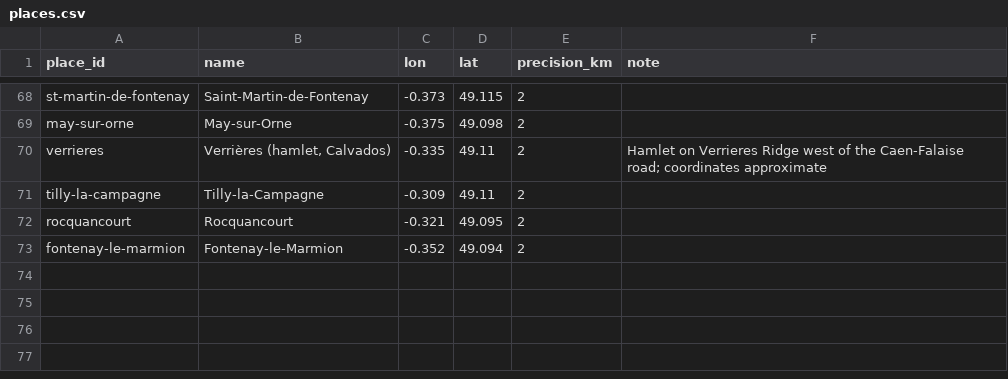
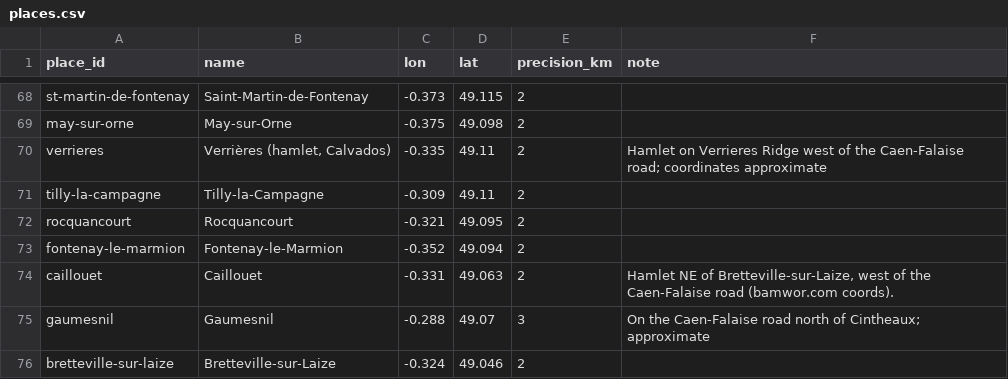
Before and after one commit to JoshOClock/soldier-paths, a CSV file: data/places.csv, drawn as a sheet; only a part is shown, gaps mark what is left out; the diff names each change by its address in the sheet, - before the commit and + after, or states it on an @@ line.

```diff
--- a/data/places.csv
+++ b/data/places.csv
+row 74: caillouet | Caillouet | -0.331 | 49.063 | 2 | Hamlet NE of Bretteville-sur-Laize, west of the Caen-Falaise road (bamwor.com coords).
+row 75: gaumesnil | Gaumesnil | -0.288 | 49.07 | 3 | On the Caen-Falaise road north of Cintheaux; approximate
+row 76: bretteville-sur-laize | Bretteville-sur-Laize | -0.324 | 49.046 | 2
```
Also changed, not shown: data/units.csv, 2 other files.
